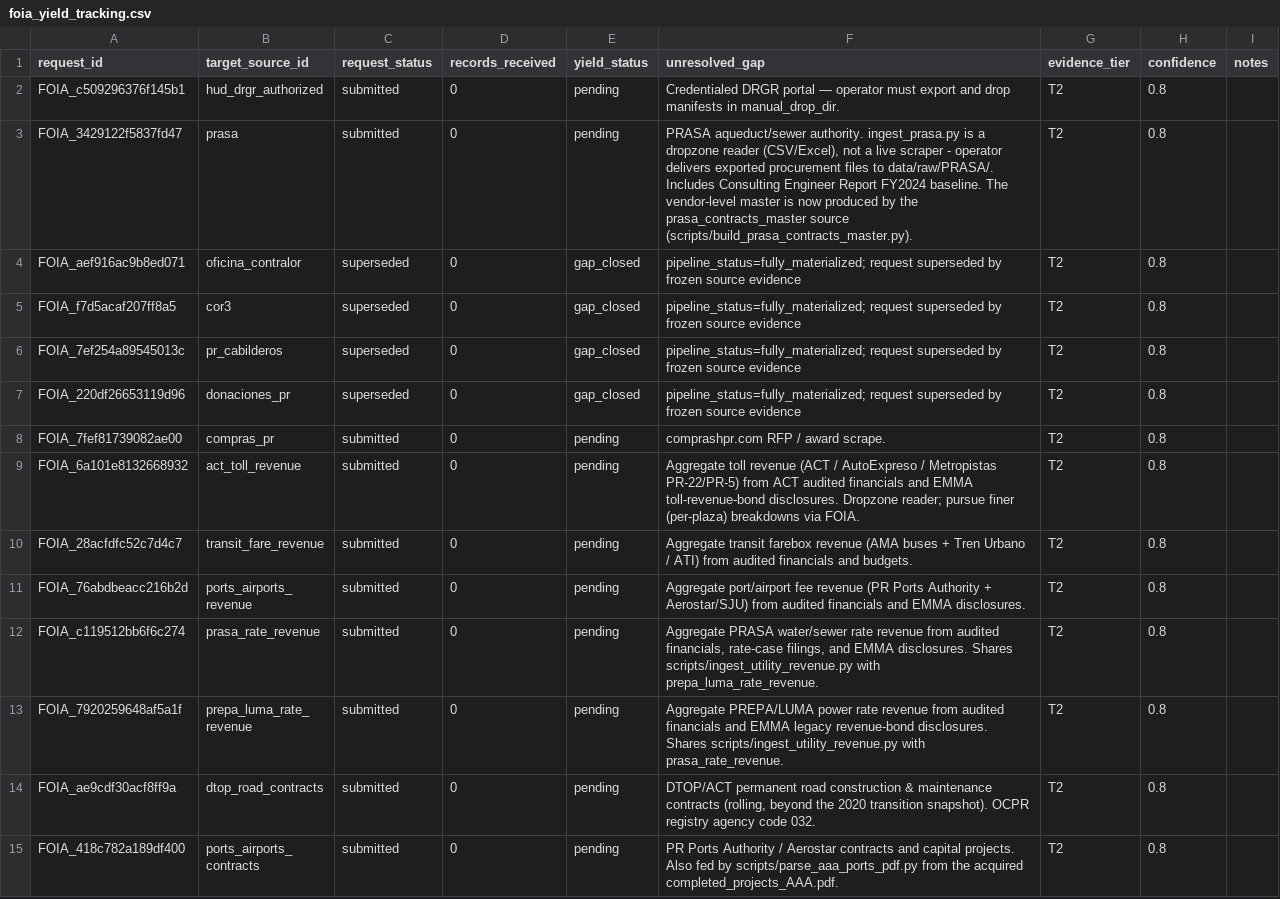
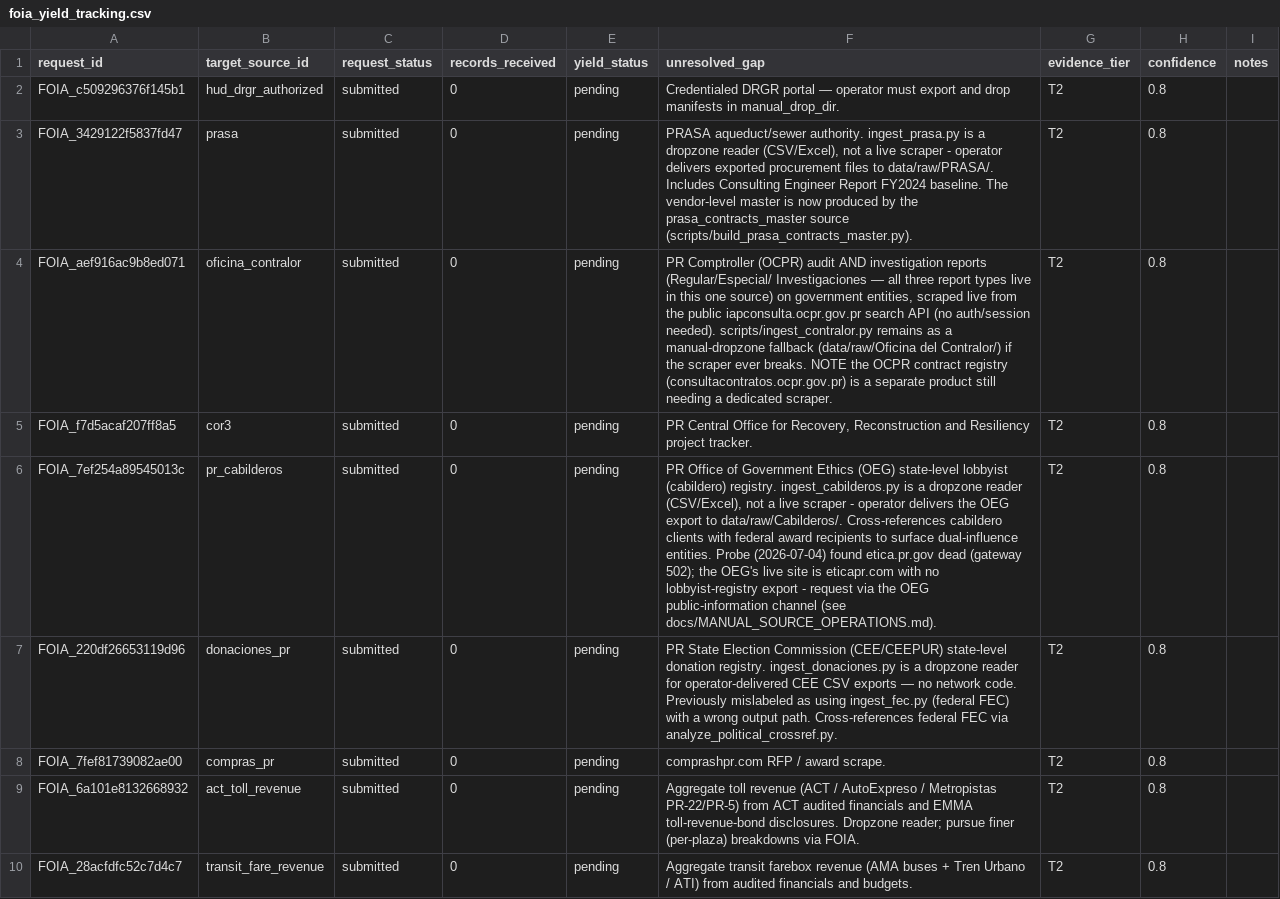
Before and after one commit to jotaele44/Contract-Sweeper, a CSV file: reports/foia_yield_tracking.csv, drawn as a sheet; only a part is shown; the shorter side is filled out with more unchanged rows.

```diff
--- a/reports/foia_yield_tracking.csv
+++ b/reports/foia_yield_tracking.csv
@@ -3,6 +3,6 @@ FOIA_c509296376f145b1,hud_drgr_authorized,submitted,0,pending,Credentialed DRGR
 FOIA_3429122f5837fd47,prasa,submitted,0,pending,"PRASA aqueduct/sewer authority. ingest_prasa.py is a dropzone reader (CSV/Excel), not a live scraper - operator delivers exported procurement files to data/raw/PRASA/. Includes Consulting Engineer Report FY2024 baseline. The vendor-level master is now produced by the prasa_contracts_master source (scripts/build_prasa_contracts_master.py).",T2,0.8,
-FOIA_aef916ac9b8ed071,oficina_contralor,superseded,0,gap_closed,pipeline_status=fully_materialized; request superseded by frozen source evidence,T2,0.8,
-FOIA_f7d5acaf207ff8a5,cor3,superseded,0,gap_closed,pipeline_status=fully_materialized; request superseded by frozen source evidence,T2,0.8,
-FOIA_7ef254a89545013c,pr_cabilderos,superseded,0,gap_closed,pipeline_status=fully_materialized; request superseded by frozen source evidence,T2,0.8,
-FOIA_220df26653119d96,donaciones_pr,superseded,0,gap_closed,pipeline_status=fully_materialized; request superseded by frozen source evidence,T2,0.8,
+FOIA_aef916ac9b8ed071,oficina_contralor,submitted,0,pending,"PR Comptroller (OCPR) audit AND investigation reports (Regular/Especial/ Investigaciones — all three report types live in this one source) on government entities, scraped live from the public iapconsulta.ocpr.gov.pr search API (no auth/session needed). scripts/ingest_contralor.py remains as a manual-dropzone fallback (data/raw/Oficina del Contralor/) if the scraper ever breaks. NOTE the OCPR contract registry (consultacontratos.ocpr.gov.pr) is a separate product still needing a dedicated scraper.",T2,0.8,
+FOIA_f7d5acaf207ff8a5,cor3,submitted,0,pending,"PR Central Office for Recovery, Reconstruction and Resiliency project tracker.",T2,0.8,
+FOIA_7ef254a89545013c,pr_cabilderos,submitted,0,pending,"PR Office of Government Ethics (OEG) state-level lobbyist (cabildero) registry. ingest_cabilderos.py is a dropzone reader (CSV/Excel), not a live scraper - operator delivers the OEG export to data/raw/Cabilderos/. Cross-references cabildero clients with federal award recipients to surface dual-influence entities. Probe (2026-07-04) found etica.pr.gov dead (gateway 502); the OEG's live site is eticapr.com with no lobbyist-registry export - request via the OEG public-information channel (see docs/MANUAL_SOURCE_OPERATIONS.md).",T2,0.8,
+FOIA_220df26653119d96,donaciones_pr,submitted,0,pending,PR State Election Commission (CEE/CEEPUR) state-level donation registry. ingest_donaciones.py is a dropzone reader for operator-delivered CEE CSV exports — no network code. Previously mislabeled as using ingest_fec.py (federal FEC) with a wrong output path. Cross-references federal FEC via analyze_political_crossref.py.,T2,0.8,
 FOIA_7fef81739082ae00,compras_pr,submitted,0,pending,comprashpr.com RFP / award scrape.,T2,0.8,
```
Also changed, not shown: data/reference/foia_priority_queue_seed.csv, reports/foia_priority_queue.csv, 8 other files.
